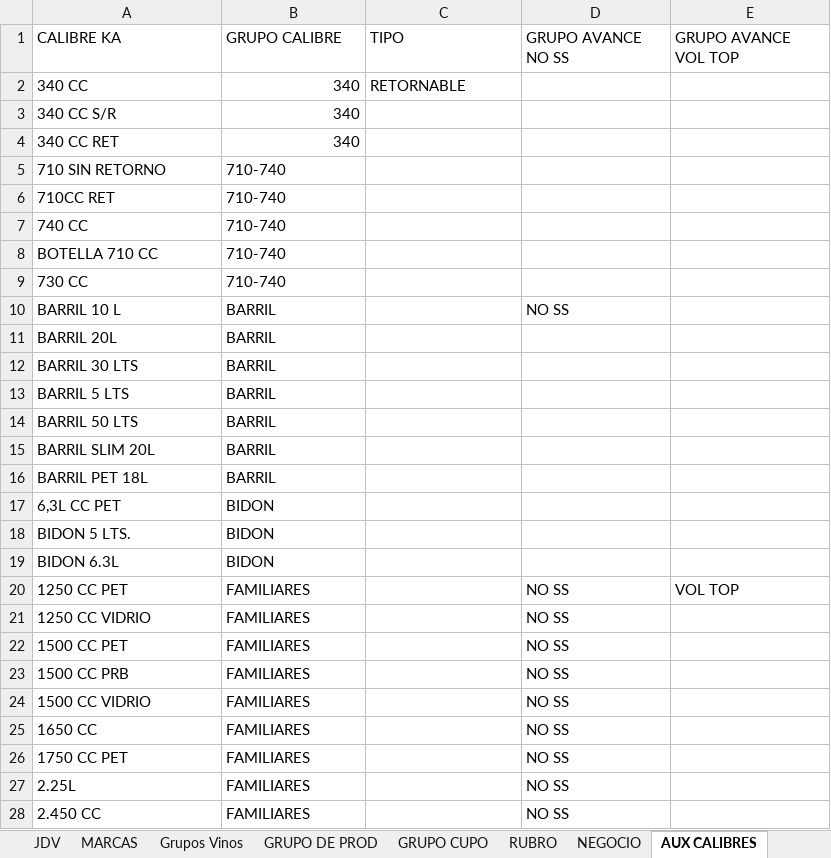
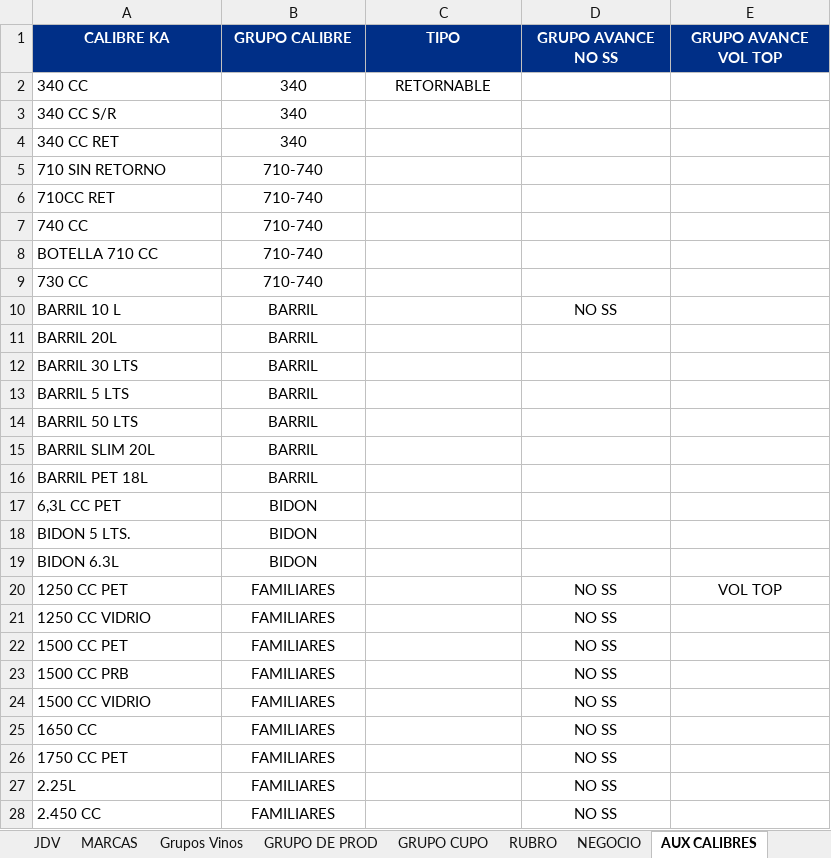
Before and after one commit to leandrokategora/Portafolio, an Excel workbook: AUXILIARES 2019.xlsx, sheet AUX CALIBRES, drawn as a sheet; only a part is shown; values as stored, in another font and other column widths than the file's, no borders; the diff covers the shown part only; the diff names each change by its address in the sheet, - before the commit and + after, or states it on an @@ line.

```diff
--- a/AUXILIARES 2019.xlsx (sheet AUX CALIBRES)
+++ b/AUXILIARES 2019.xlsx (sheet AUX CALIBRES)
@@ A1:E1 alignment: left → center, fill: none → #002F87, bold: off → on, text colour: black → #FFFFFF @@
-B2:B4 alignment: right
+B2:B4 alignment: center
-C2 alignment: left
+C2 alignment: center
-B5:B28 alignment: left
+B5:B28 alignment: center
-D10 alignment: left
+D10 alignment: center
-D20:E20 alignment: left
+D20:E20 alignment: center
-D21:D28 alignment: left
+D21:D28 alignment: center
```
Also changed, not shown: cell formats elsewhere in this sheet, sheet AUX VENDEDORES, sheet AUX CENSO CZA, sheet AUX SKU, sheet SUPERVISORES, sheet AUX CANALES, sheet JERARQUIA MKT, 17 more sheets, formulas that keep their value, 7 other files.
